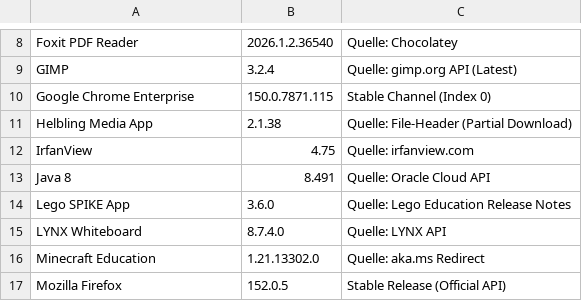
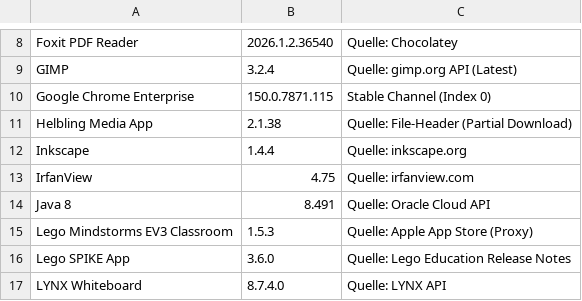
Before and after one commit to loufrance/Software-Monitor-v2, a CSV file: ProgrammlisteAKTUELL.csv, drawn as a sheet; only a part is shown, gaps mark what is left out; the shorter side is filled out with more unchanged rows; the diff names each change by its address in the sheet, - before the commit and + after, or states it on an @@ line.

```diff
--- a/ProgrammlisteAKTUELL.csv
+++ b/ProgrammlisteAKTUELL.csv
+row 12: Inkscape | 1.4.4 | Quelle: inkscape.org
+row 15: Lego Mindstorms EV3 Classroom | 1.5.3 | Quelle: Apple App Store (Proxy)
```
